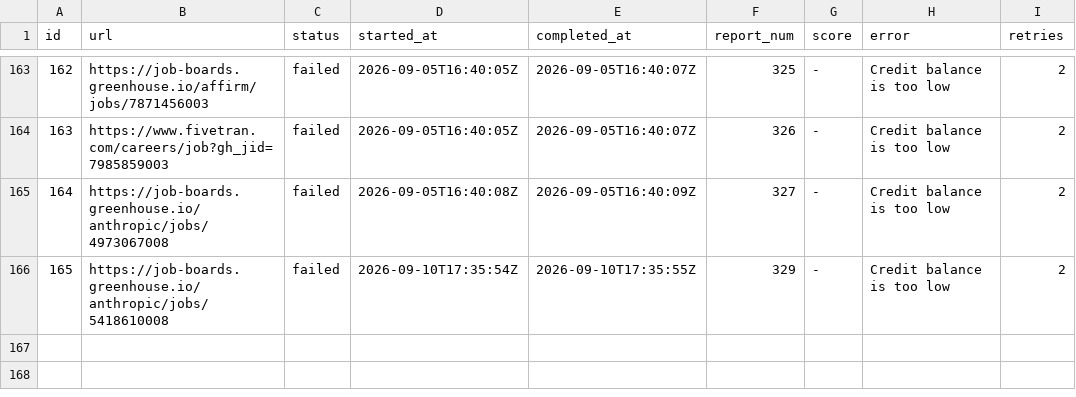
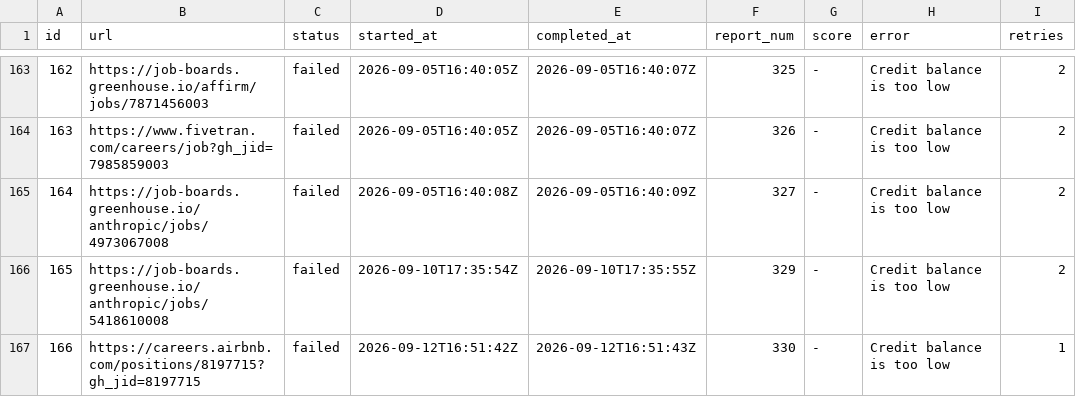
Before and after one commit to snigdhagaddam94/WorldOfAI, a TSV file: CareerOps/batch/batch-state.tsv, drawn as a sheet; only a part is shown, gaps mark what is left out; the diff names each change by its address in the sheet, - before the commit and + after, or states it on an @@ line.

```diff
--- a/CareerOps/batch/batch-state.tsv
+++ b/CareerOps/batch/batch-state.tsv
+row 167: 166 | https://careers.airbnb.com/positions/8197715?gh_jid=8197715 | failed | 2026-09-12T16:51:42Z | 2026-09-12T16:51:43Z | 330 | - | Credit balance is too low | 1
```
Also changed, not shown: CareerOps/batch/batch-input.tsv, CareerOps/data/scan-history.tsv, 1 other file.
